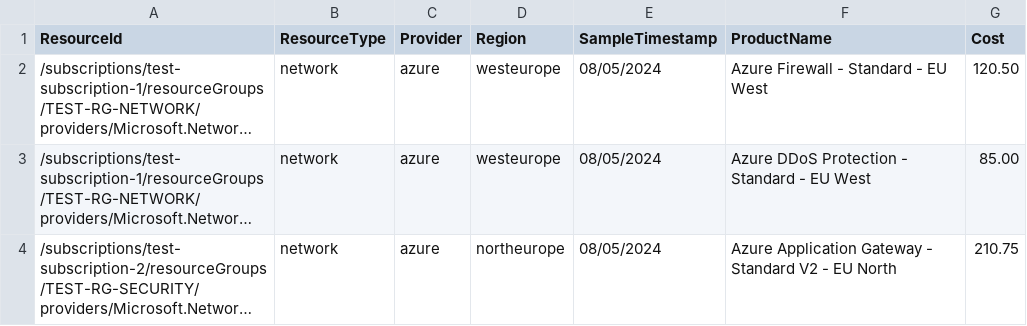
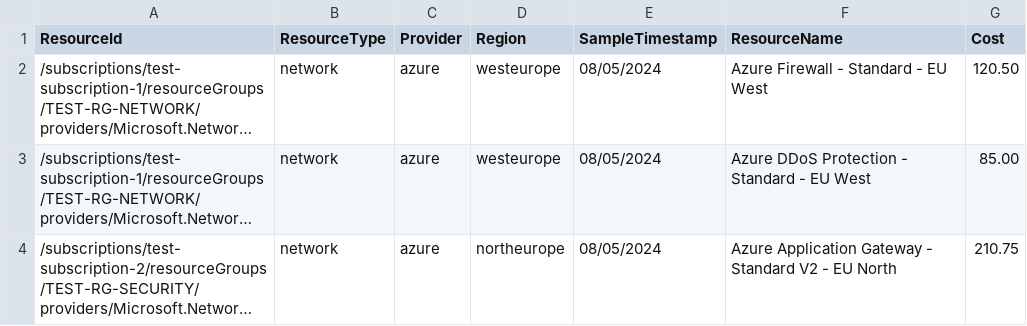
Before and after one commit to florent-morel/if-carmen, a CSV file: etc/sample_data/test_data/misc_services_test.csv, drawn as a sheet; long unchanged cells end in …; the diff names each change by its address in the sheet, - before the commit and + after, or states it on an @@ line.

```diff
--- a/etc/sample_data/test_data/misc_services_test.csv
+++ b/etc/sample_data/test_data/misc_services_test.csv
-F1: ProductName
+F1: ResourceName
```
Also changed, not shown: etc/sample_data/test_data/storage_test.csv, 23 other files.
